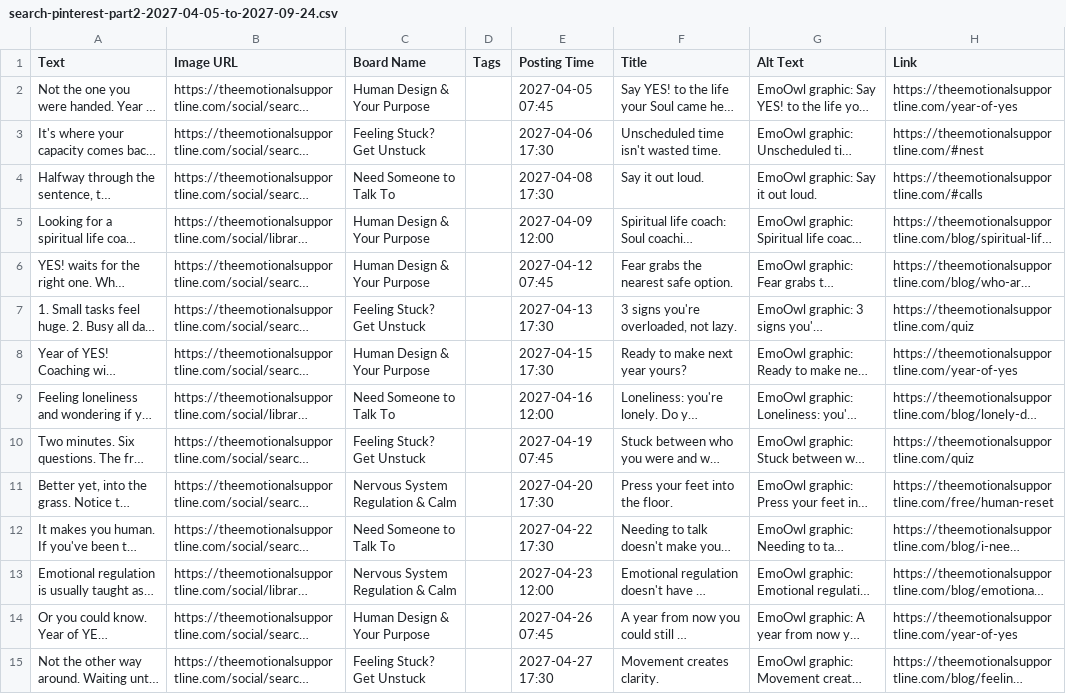
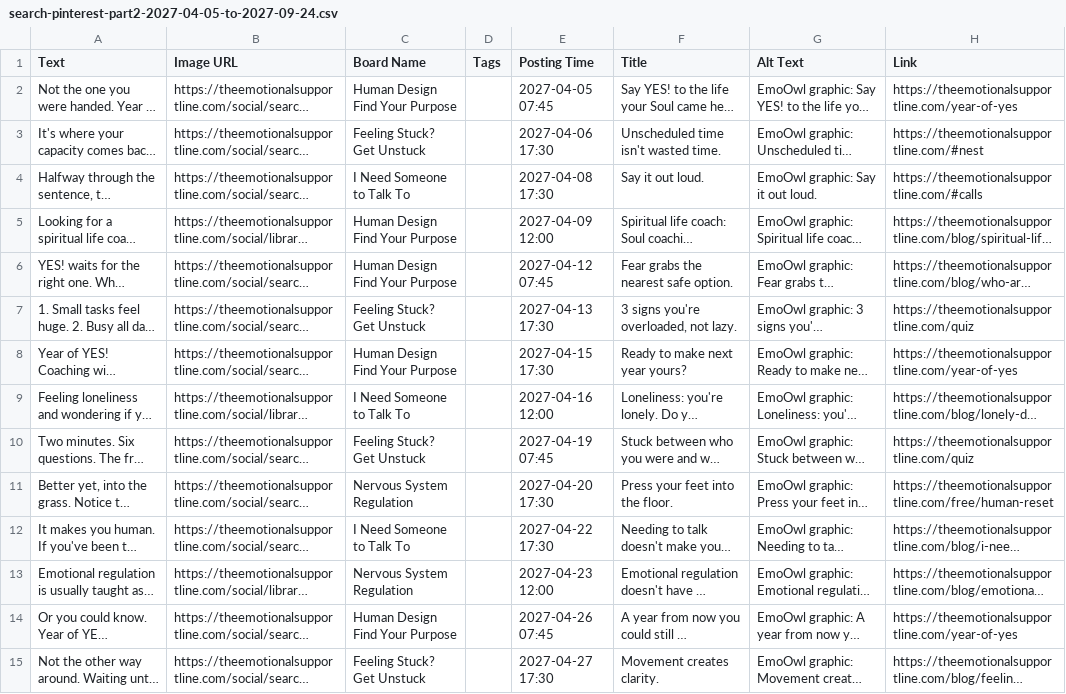
Before and after one commit to EmotionalSupportLine/esl-, a CSV file: studio/year/buffer-csv/search-pinterest-part2-2027-04-05-to-2027-09-24.csv, drawn as a sheet; only a part is shown; long unchanged cells end in …; the diff covers the shown part only; the diff names each change by its address in the sheet, - before the commit and + after, or states it on an @@ line.

```diff
--- a/studio/year/buffer-csv/search-pinterest-part2-2027-04-05-to-2027-09-24.csv
+++ b/studio/year/buffer-csv/search-pinterest-part2-2027-04-05-to-2027-09-24.csv
-C2 (Board Name): Human Design & Your Purpose
+C2 (Board Name): Human Design Find Your Purpose
-C4 (Board Name): Need Someone to Talk To
+C4 (Board Name): I Need Someone to Talk To
-C5:C6 (Board Name): Human Design & Your Purpose
+C5:C6 (Board Name): Human Design Find Your Purpose
-C8 (Board Name): Human Design & Your Purpose
+C8 (Board Name): Human Design Find Your Purpose
-C9 (Board Name): Need Someone to Talk To
+C9 (Board Name): I Need Someone to Talk To
-C11 (Board Name): Nervous System Regulation & Calm
+C11 (Board Name): Nervous System Regulation
-C12 (Board Name): Need Someone to Talk To
+C12 (Board Name): I Need Someone to Talk To
-C13 (Board Name): Nervous System Regulation & Calm
+C13 (Board Name): Nervous System Regulation
-C14 (Board Name): Human Design & Your Purpose
+C14 (Board Name): Human Design Find Your Purpose
```
Also changed, not shown: 68 edited cells elsewhere in this file, studio/year/buffer-csv/pinterest-part2-2027-04-26-to-2027-10-17.csv, studio/year/buffer-csv/pinterest-part3-2027-10-18-to-2027-10-29.csv, 5 other files.
